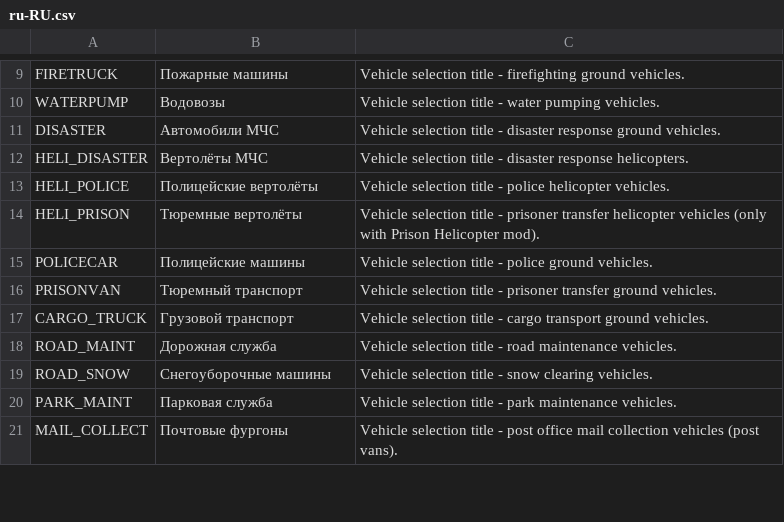
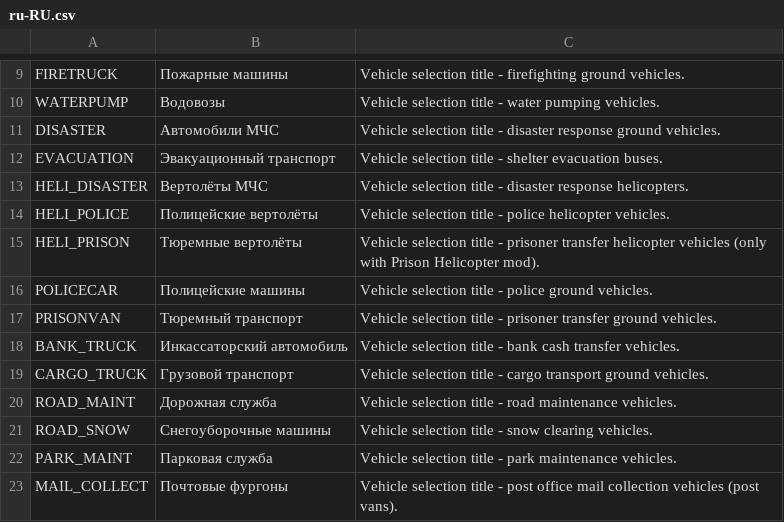
Before and after one commit to algernon-A/VehicleSelector, a CSV file: Translations/ru-RU.csv, drawn as a sheet; only a part is shown, gaps mark what is left out; the diff names each change by its address in the sheet, - before the commit and + after, or states it on an @@ line.

Commit message:
Update translations.

```diff
--- a/Translations/ru-RU.csv
+++ b/Translations/ru-RU.csv
+row 12: EVACUATION | Эвакуационный транспорт | Vehicle selection title - shelter evacuation buses.
+row 18: BANK_TRUCK | Инкассаторский автомобиль | Vehicle selection title - bank cash transfer vehicles.
```
Also changed, not shown: Translations/de-DE.csv, Translations/es-ES.csv, 10 other files.
